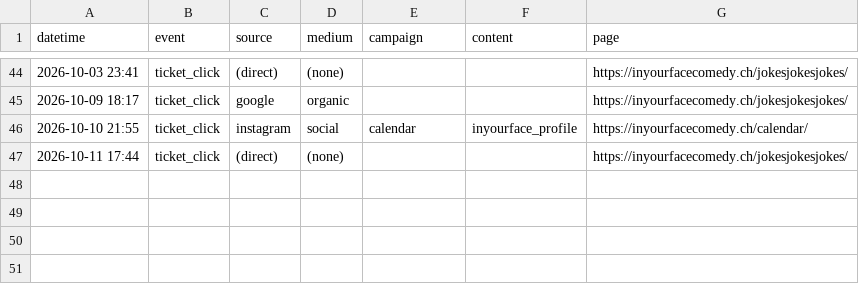
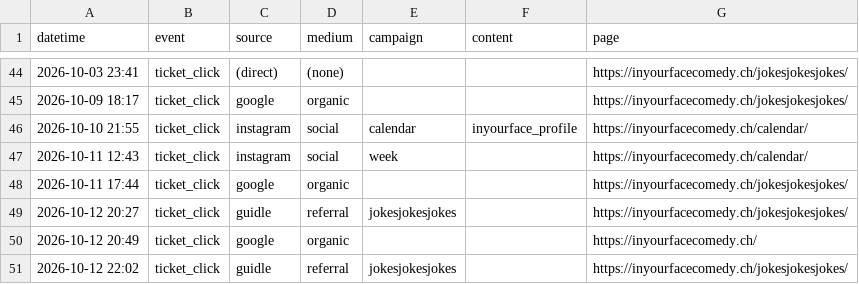
Before and after one commit to harryf/inyourfacecomedy, a CSV file: assets/reports/jokesjokesjokes.csv, drawn as a sheet; only a part is shown, gaps mark what is left out.

```diff
--- a/assets/reports/jokesjokesjokes.csv
+++ b/assets/reports/jokesjokesjokes.csv
@@ -46,2 +46,6 @@ datetime,event,source,medium,campaign,content,page
 2026-10-10 21:55,ticket_click,instagram,social,calendar,inyourface_profile,https://inyourfacecomedy.ch/calendar/
-2026-10-11 17:44,ticket_click,(direct),(none),,,https://inyourfacecomedy.ch/jokesjokesjokes/
+2026-10-11 12:43,ticket_click,instagram,social,week,,https://inyourfacecomedy.ch/calendar/
+2026-10-11 17:44,ticket_click,google,organic,,,https://inyourfacecomedy.ch/jokesjokesjokes/
+2026-10-12 20:27,ticket_click,guidle,referral,jokesjokesjokes,,https://inyourfacecomedy.ch/jokesjokesjokes/
+2026-10-12 20:49,ticket_click,google,organic,,,https://inyourfacecomedy.ch/
+2026-10-12 22:02,ticket_click,guidle,referral,jokesjokesjokes,,https://inyourfacecomedy.ch/jokesjokesjokes/
```
Also changed, not shown: assets/reports/comedybrew.csv, assets/reports/jackpotcomedy.csv, 17 other files.
